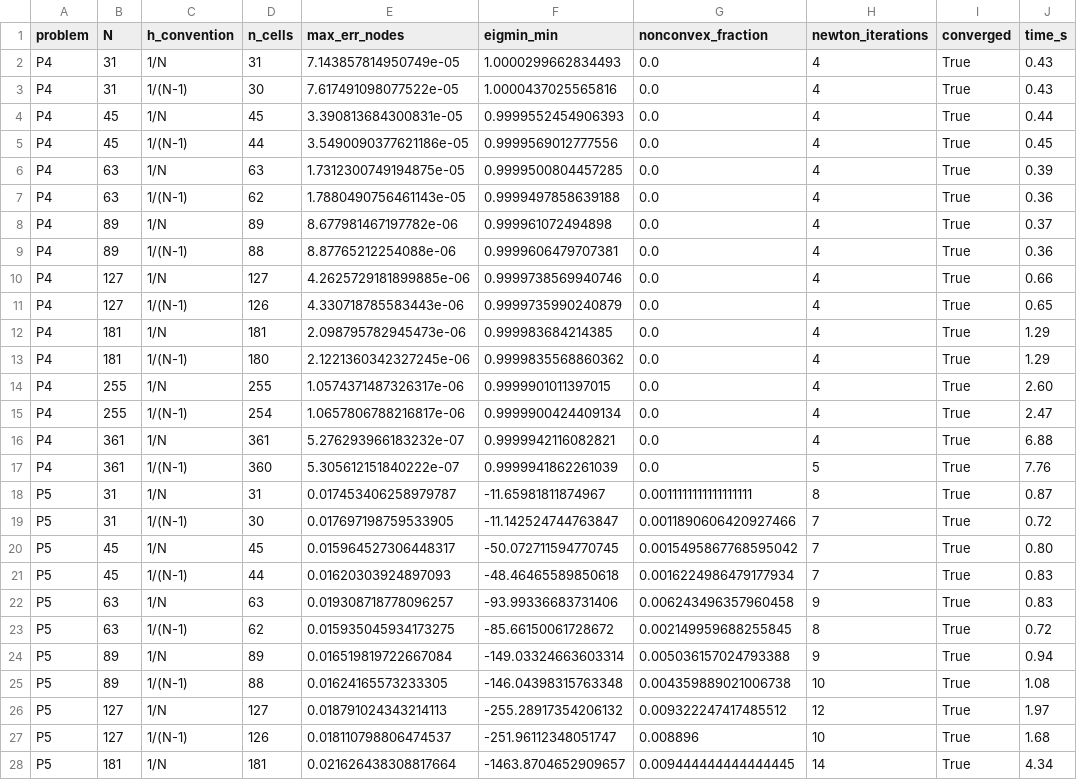
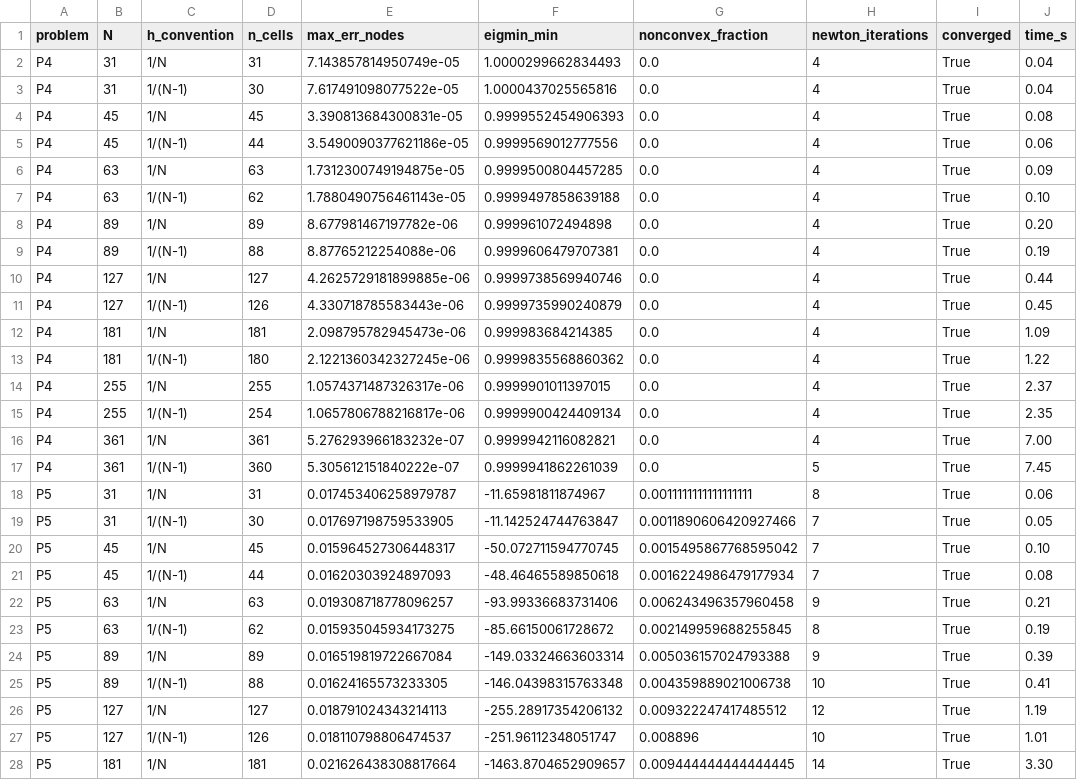
Before and after one commit to jczhang02/maesolvers, a CSV file: benchmarks/fd_newton_sequence.csv, drawn as a sheet; only a part is shown; the diff covers the shown part only.

```diff
--- a/benchmarks/fd_newton_sequence.csv
+++ b/benchmarks/fd_newton_sequence.csv
@@ -1,28 +1,28 @@
 problem,N,h_convention,n_cells,max_err_nodes,eigmin_min,nonconvex_fraction,newton_iterations,converged,time_s
-P4,31,1/N,31,7.143857814950749e-05,1.0000299662834493,0.0,4,True,0.43
-P4,31,1/(N-1),30,7.617491098077522e-05,1.0000437025565816,0.0,4,True,0.43
-P4,45,1/N,45,3.390813684300831e-05,0.9999552454906393,0.0,4,True,0.44
-P4,45,1/(N-1),44,3.5490090377621186e-05,0.9999569012777556,0.0,4,True,0.45
-P4,63,1/N,63,1.7312300749194875e-05,0.9999500804457285,0.0,4,True,0.39
-P4,63,1/(N-1),62,1.7880490756461143e-05,0.9999497858639188,0.0,4,True,0.36
-P4,89,1/N,89,8.677981467197782e-06,0.999961072494898,0.0,4,True,0.37
-P4,89,1/(N-1),88,8.87765212254088e-06,0.9999606479707381,0.0,4,True,0.36
-P4,127,1/N,127,4.2625729181899885e-06,0.9999738569940746,0.0,4,True,0.66
-P4,127,1/(N-1),126,4.330718785583443e-06,0.9999735990240879,0.0,4,True,0.65
-P4,181,1/N,181,2.098795782945473e-06,0.999983684214385,0.0,4,True,1.29
-P4,181,1/(N-1),180,2.1221360342327245e-06,0.9999835568860362,0.0,4,True,1.29
-P4,255,1/N,255,1.0574371487326317e-06,0.9999901011397015,0.0,4,True,2.60
-P4,255,1/(N-1),254,1.0657806788216817e-06,0.9999900424409134,0.0,4,True,2.47
-P4,361,1/N,361,5.276293966183232e-07,0.9999942116082821,0.0,4,True,6.88
-P4,361,1/(N-1),360,5.305612151840222e-07,0.9999941862261039,0.0,5,True,7.76
-P5,31,1/N,31,0.017453406258979787,-11.65981811874967,0.0011111111111111111,8,True,0.87
-P5,31,1/(N-1),30,0.017697198759533905,-11.142524744763847,0.0011890606420927466,7,True,0.72
-P5,45,1/N,45,0.015964527306448317,-50.072711594770745,0.0015495867768595042,7,True,0.80
-P5,45,1/(N-1),44,0.01620303924897093,-48.46465589850618,0.0016224986479177934,7,True,0.83
-P5,63,1/N,63,0.019308718778096257,-93.99336683731406,0.006243496357960458,9,True,0.83
-P5,63,1/(N-1),62,0.015935045934173275,-85.66150061728672,0.002149959688255845,8,True,0.72
-P5,89,1/N,89,0.016519819722667084,-149.03324663603314,0.005036157024793388,9,True,0.94
-P5,89,1/(N-1),88,0.01624165573233305,-146.04398315763348,0.004359889021006738,10,True,1.08
-P5,127,1/N,127,0.018791024343214113,-255.28917354206132,0.009322247417485512,12,True,1.97
-P5,127,1/(N-1),126,0.018110798806474537,-251.96112348051747,0.008896,10,True,1.68
-P5,181,1/N,181,0.021626438308817664,-1463.8704652909657,0.009444444444444445,14,True,4.34
+P4,31,1/N,31,7.143857814950749e-05,1.0000299662834493,0.0,4,True,0.04
+P4,31,1/(N-1),30,7.617491098077522e-05,1.0000437025565816,0.0,4,True,0.04
+P4,45,1/N,45,3.390813684300831e-05,0.9999552454906393,0.0,4,True,0.08
+P4,45,1/(N-1),44,3.5490090377621186e-05,0.9999569012777556,0.0,4,True,0.06
+P4,63,1/N,63,1.7312300749194875e-05,0.9999500804457285,0.0,4,True,0.09
+P4,63,1/(N-1),62,1.7880490756461143e-05,0.9999497858639188,0.0,4,True,0.10
+P4,89,1/N,89,8.677981467197782e-06,0.999961072494898,0.0,4,True,0.20
+P4,89,1/(N-1),88,8.87765212254088e-06,0.9999606479707381,0.0,4,True,0.19
+P4,127,1/N,127,4.2625729181899885e-06,0.9999738569940746,0.0,4,True,0.44
+P4,127,1/(N-1),126,4.330718785583443e-06,0.9999735990240879,0.0,4,True,0.45
+P4,181,1/N,181,2.098795782945473e-06,0.999983684214385,0.0,4,True,1.09
+P4,181,1/(N-1),180,2.1221360342327245e-06,0.9999835568860362,0.0,4,True,1.22
+P4,255,1/N,255,1.0574371487326317e-06,0.9999901011397015,0.0,4,True,2.37
+P4,255,1/(N-1),254,1.0657806788216817e-06,0.9999900424409134,0.0,4,True,2.35
+P4,361,1/N,361,5.276293966183232e-07,0.9999942116082821,0.0,4,True,7.00
+P4,361,1/(N-1),360,5.305612151840222e-07,0.9999941862261039,0.0,5,True,7.45
+P5,31,1/N,31,0.017453406258979787,-11.65981811874967,0.0011111111111111111,8,True,0.06
+P5,31,1/(N-1),30,0.017697198759533905,-11.142524744763847,0.0011890606420927466,7,True,0.05
+P5,45,1/N,45,0.015964527306448317,-50.072711594770745,0.0015495867768595042,7,True,0.10
+P5,45,1/(N-1),44,0.01620303924897093,-48.46465589850618,0.0016224986479177934,7,True,0.08
+P5,63,1/N,63,0.019308718778096257,-93.99336683731406,0.006243496357960458,9,True,0.21
+P5,63,1/(N-1),62,0.015935045934173275,-85.66150061728672,0.002149959688255845,8,True,0.19
+P5,89,1/N,89,0.016519819722667084,-149.03324663603314,0.005036157024793388,9,True,0.39
+P5,89,1/(N-1),88,0.01624165573233305,-146.04398315763348,0.004359889021006738,10,True,0.41
+P5,127,1/N,127,0.018791024343214113,-255.28917354206132,0.009322247417485512,12,True,1.19
+P5,127,1/(N-1),126,0.018110798806474537,-251.96112348051747,0.008896,10,True,1.01
+P5,181,1/N,181,0.021626438308817664,-1463.8704652909657,0.009444444444444445,14,True,3.30
```
Also changed, not shown: 5 edited cells elsewhere in this file, benchmarks/fd_poisson_sequence.csv.
